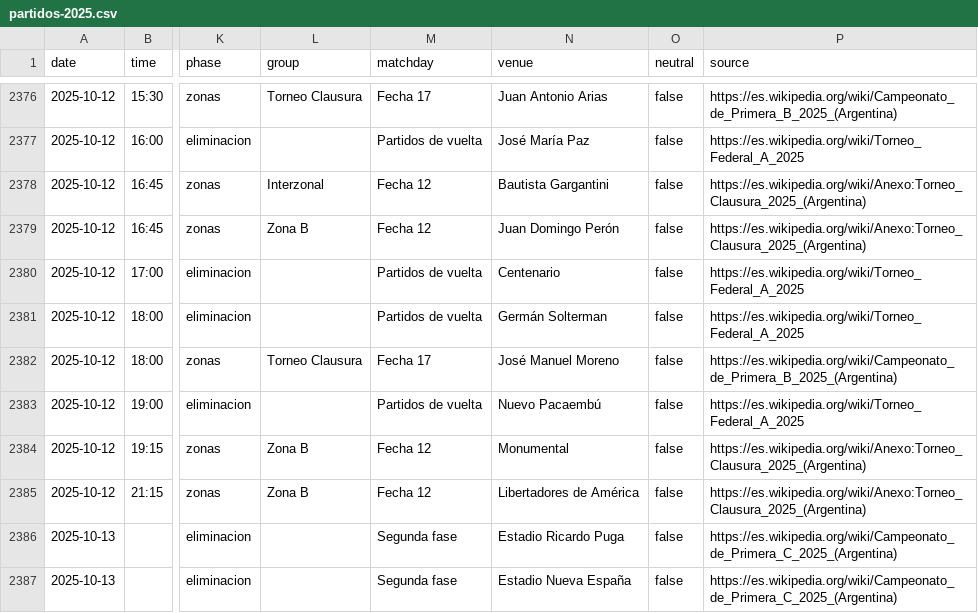
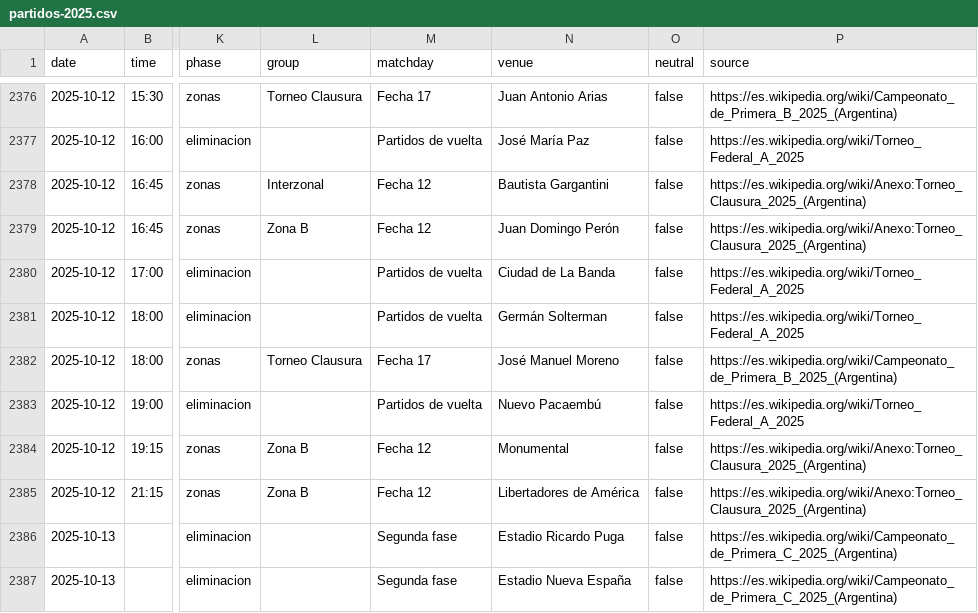
Before and after one commit to rhinoah/futbol-argentino-data, a CSV file: data/partidos-2025.csv, drawn as a sheet; only a part is shown, gaps mark what is left out; the diff names each change by its address in the sheet, - before the commit and + after, or states it on an @@ line.

```diff
--- a/data/partidos-2025.csv
+++ b/data/partidos-2025.csv
-N2380 (venue): Centenario
+N2380 (venue): Ciudad de La Banda
```
Also changed, not shown: data/partidos-2022.csv, 4 other files.
